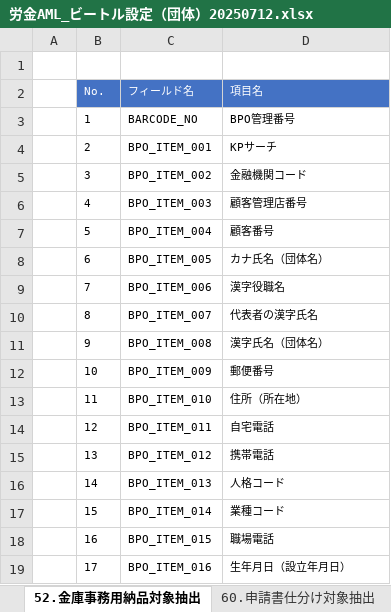
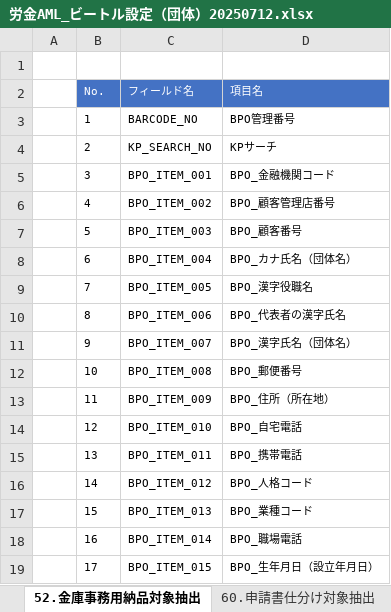
Before and after one commit to kp-14942-kouno/Roukin_AML, an Excel workbook: Documents/労金AML_ビートル設定（団体）20250712.xlsx, sheet 52.金庫事務用納品対象抽出, drawn as a sheet; only a part is shown; values as stored, in another font and other column widths than the file's, no borders; the diff covers the shown part only; the diff names each change by its address in the sheet, - before the commit and + after, or states it on an @@ line.

```diff
--- a/Documents/労金AML_ビートル設定（団体）20250712.xlsx (sheet 52.金庫事務用納品対象抽出)
+++ b/Documents/労金AML_ビートル設定（団体）20250712.xlsx (sheet 52.金庫事務用納品対象抽出)
-C4 (フィールド名): BPO_ITEM_001
+C4 (フィールド名): KP_SEARCH_NO
-C5 (フィールド名): BPO_ITEM_002
+C5 (フィールド名): BPO_ITEM_001
-D5 (項目名): 金融機関コード
+D5 (項目名): BPO_金融機関コード
-C6 (フィールド名): BPO_ITEM_003
+C6 (フィールド名): BPO_ITEM_002
-D6 (項目名): 顧客管理店番号
+D6 (項目名): BPO_顧客管理店番号
-C7 (フィールド名): BPO_ITEM_004
+C7 (フィールド名): BPO_ITEM_003
-D7 (項目名): 顧客番号
+D7 (項目名): BPO_顧客番号
-C8 (フィールド名): BPO_ITEM_005
+C8 (フィールド名): BPO_ITEM_004
-D8 (項目名): カナ氏名（団体名）
+D8 (項目名): BPO_カナ氏名（団体名）
-C9 (フィールド名): BPO_ITEM_006
+C9 (フィールド名): BPO_ITEM_005
-D9 (項目名): 漢字役職名
+D9 (項目名): BPO_漢字役職名
-C10 (フィールド名): BPO_ITEM_007
+C10 (フィールド名): BPO_ITEM_006
-D10 (項目名): 代表者の漢字氏名
+D10 (項目名): BPO_代表者の漢字氏名
-C11 (フィールド名): BPO_ITEM_008
+C11 (フィールド名): BPO_ITEM_007
-D11 (項目名): 漢字氏名（団体名）
+D11 (項目名): BPO_漢字氏名（団体名）
-C12 (フィールド名): BPO_ITEM_009
+C12 (フィールド名): BPO_ITEM_008
-D12 (項目名): 郵便番号
+D12 (項目名): BPO_郵便番号
-C13 (フィールド名): BPO_ITEM_010
+C13 (フィールド名): BPO_ITEM_009
-D13 (項目名): 住所（所在地）
+D13 (項目名): BPO_住所（所在地）
-C14 (フィールド名): BPO_ITEM_011
+C14 (フィールド名): BPO_ITEM_010
-D14 (項目名): 自宅電話
+D14 (項目名): BPO_自宅電話
-C15 (フィールド名): BPO_ITEM_012
+C15 (フィールド名): BPO_ITEM_011
-D15 (項目名): 携帯電話
+D15 (項目名): BPO_携帯電話
-C16 (フィールド名): BPO_ITEM_013
+C16 (フィールド名): BPO_ITEM_012
-D16 (項目名): 人格コード
+D16 (項目名): BPO_人格コード
-C17 (フィールド名): BPO_ITEM_014
+C17 (フィールド名): BPO_ITEM_013
-D17 (項目名): 業種コード
+D17 (項目名): BPO_業種コード
-C18 (フィールド名): BPO_ITEM_015
+C18 (フィールド名): BPO_ITEM_014
-D18 (項目名): 職場電話
+D18 (項目名): BPO_職場電話
-C19 (フィールド名): BPO_ITEM_016
+C19 (フィールド名): BPO_ITEM_015
-D19 (項目名): 生年月日（設立年月日）
+D19 (項目名): BPO_生年月日（設立年月日）
```
Also changed, not shown: 146 edited cells elsewhere in this sheet, sheet ビートル項目, sheet 50.正常納品対象抽出, sheet 27.審査対象抽出, sheet 26.パンチ結果取込, sheet 01.BPOデータ取込, sheet ステータス, 7 more sheets, other sheet tabs, charts or pictures, Documents/労金AML_ビートル設定（個人）20250712.xlsx, Documents/労金AML_納品データ項目紐づけ資料20250711.xlsx, 22 other files.
